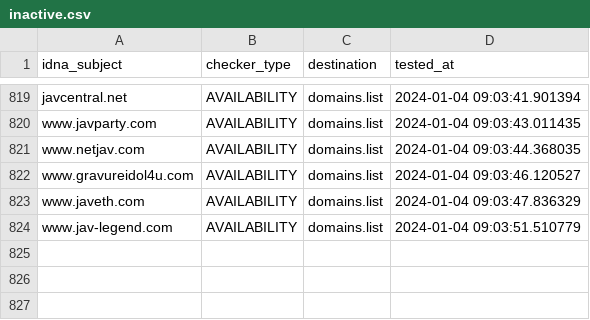
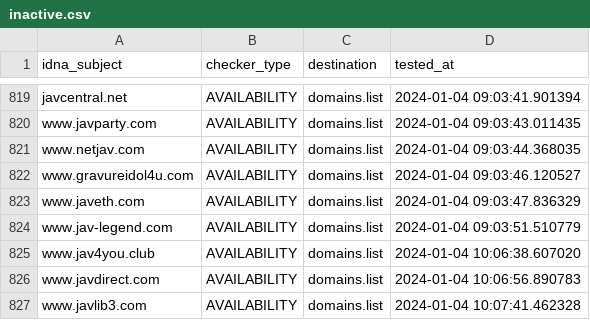
Before and after one commit to Ultimate-Hosts-Blacklist/Bad_JAV_Sites, a CSV file: .pyfunceble/inactive.csv, drawn as a sheet; only a part is shown, gaps mark what is left out; the diff names each change by its address in the sheet, - before the commit and + after, or states it on an @@ line.

```diff
--- a/.pyfunceble/inactive.csv
+++ b/.pyfunceble/inactive.csv
+row 825: www.jav4you.club | AVAILABILITY | domains.list | 2024-01-04 10:06:38.607020
+row 826: www.javdirect.com | AVAILABILITY | domains.list | 2024-01-04 10:06:56.890783
+row 827: www.javlib3.com | AVAILABILITY | domains.list | 2024-01-04 10:07:41.462328
```
Also changed, not shown: 17 other files.
